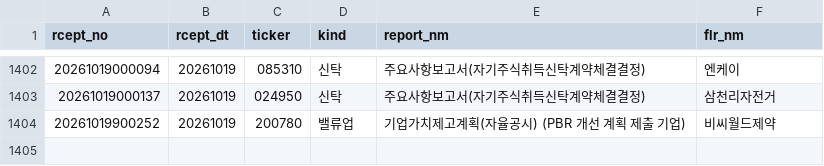
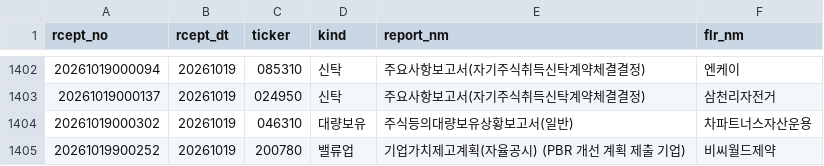
Before and after one commit to bamhobak/kospi-volume, a CSV file: data/disc_watch.csv, drawn as a sheet; only a part is shown, gaps mark what is left out.

```diff
--- a/data/disc_watch.csv
+++ b/data/disc_watch.csv
@@ -1403,2 +1403,3 @@ rcept_no,rcept_dt,ticker,kind,report_nm,flr_nm
 20261019000137,20261019,024950,신탁,주요사항보고서(자기주식취득신탁계약체결결정),삼천리자전거
+20261019000302,20261019,046310,대량보유,주식등의대량보유상황보고서(일반),차파트너스자산운용
 20261019900252,20261019,200780,밸류업,기업가치제고계획(자율공시)              (PBR 개선 계획 제출 기업),비씨월드제약
```
Also changed, not shown: data/buyback_recent.csv, data/credit_recent.csv, 10 other files.
